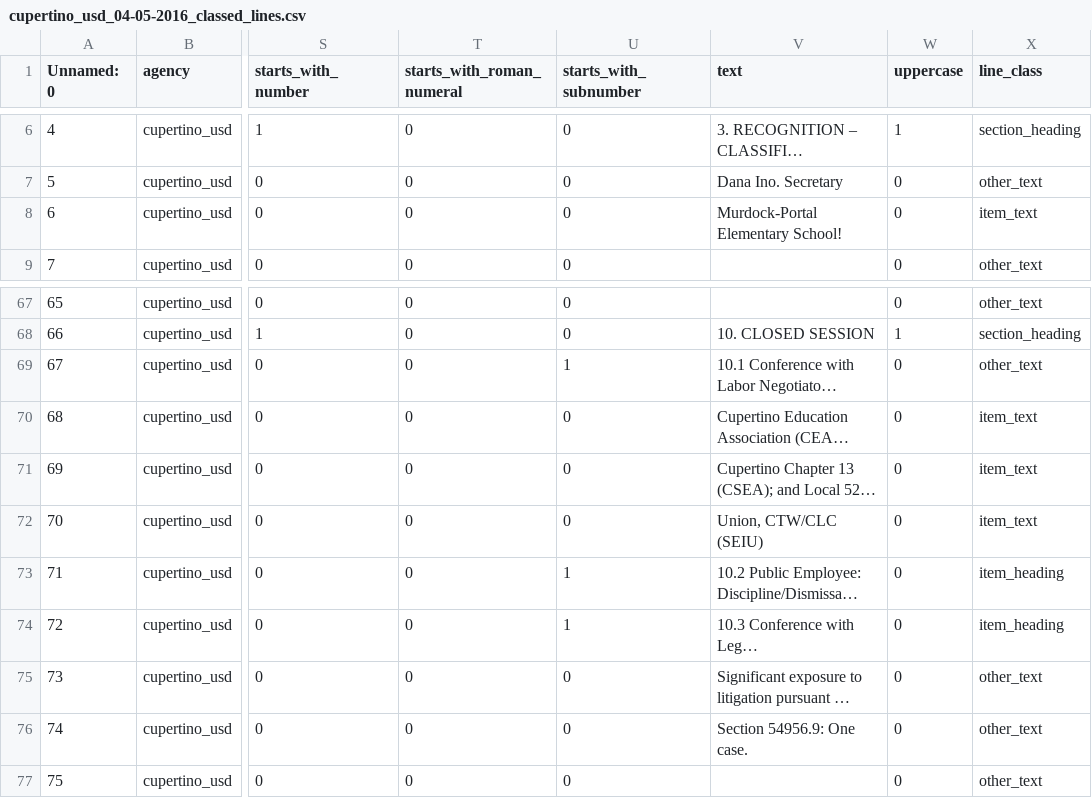
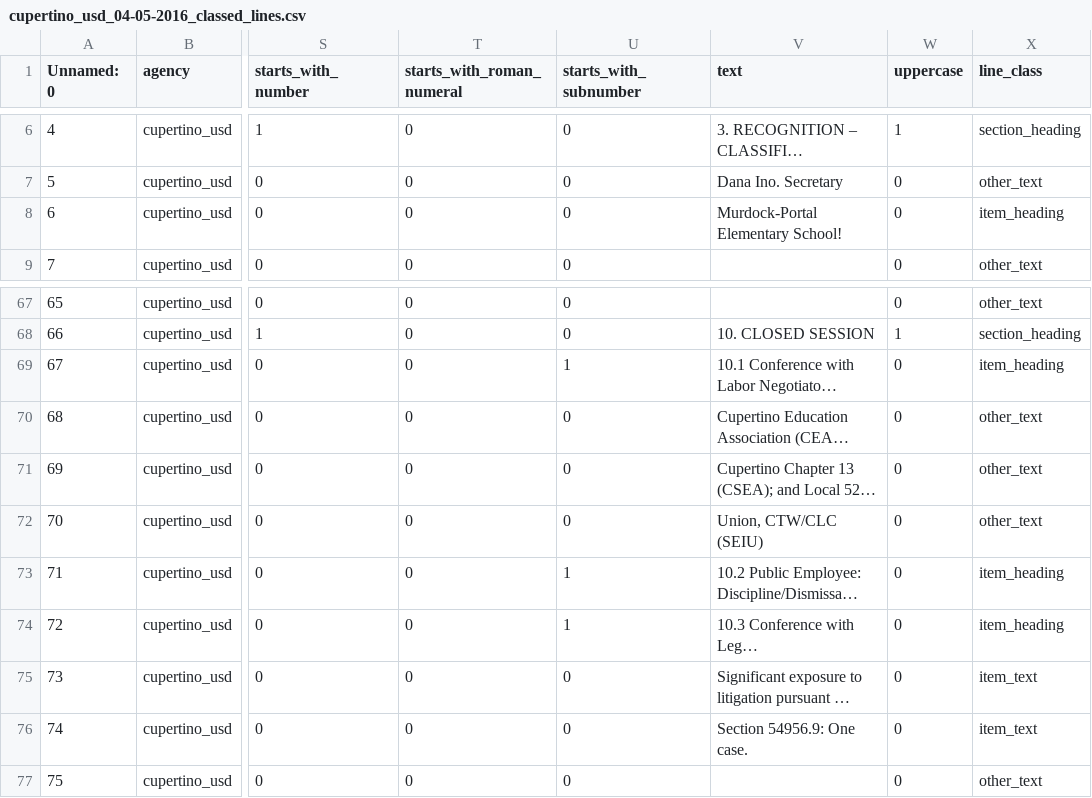
Before and after one commit to AgendaMiner/agenda-parser, a CSV file: docs/cupertino_usd/classed_lines/cupertino_usd_04-05-2016_classed_lines.csv, drawn as a sheet; only a part is shown, gaps mark what is left out; long unchanged cells end in …; the diff names each change by its address in the sheet, - before the commit and + after, or states it on an @@ line.

```diff
--- a/docs/cupertino_usd/classed_lines/cupertino_usd_04-05-2016_classed_lines.csv
+++ b/docs/cupertino_usd/classed_lines/cupertino_usd_04-05-2016_classed_lines.csv
-X8 (line_class): item_text
+X8 (line_class): item_heading
-X69 (line_class): other_text
+X69 (line_class): item_heading
-X70:X72 (line_class): item_text
+X70:X72 (line_class): other_text
-X75:X76 (line_class): other_text
+X75:X76 (line_class): item_text
```
Also changed, not shown: 3 other files.
